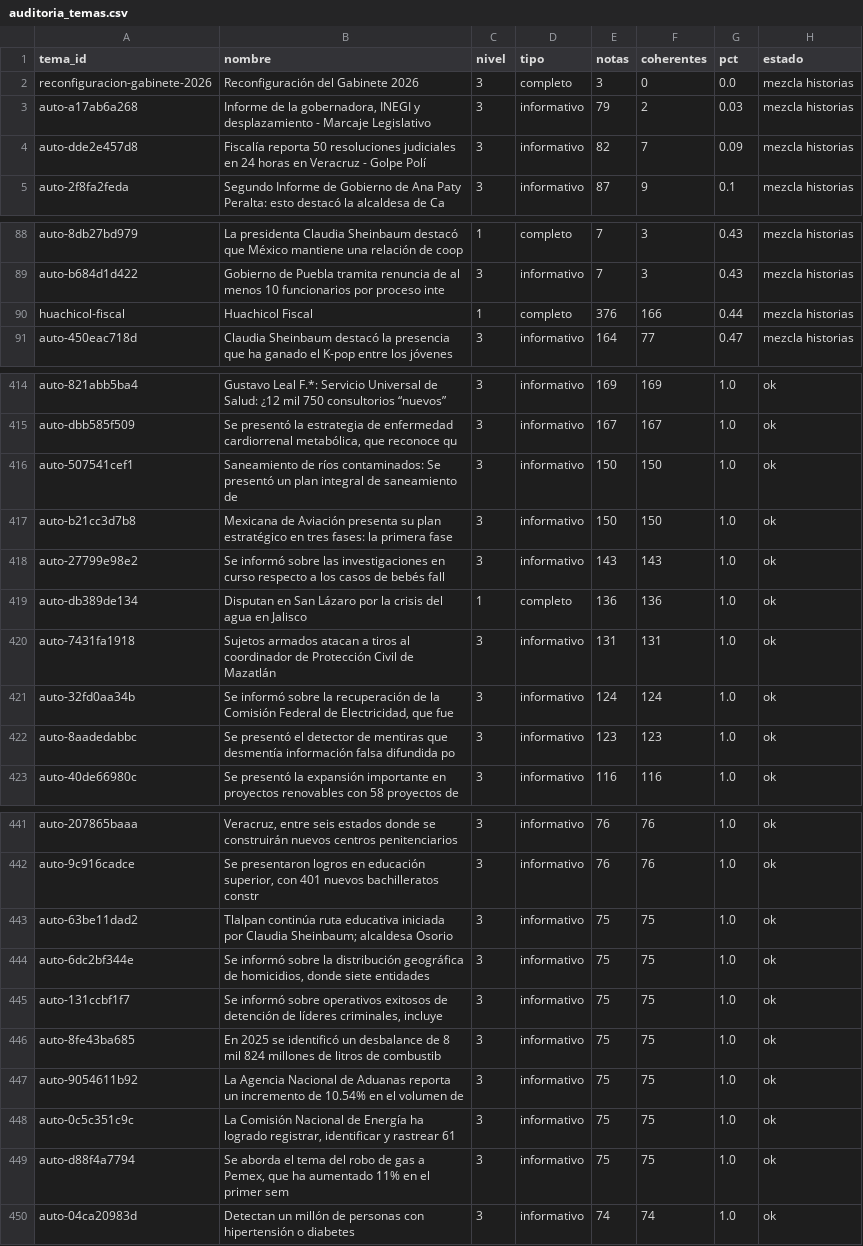
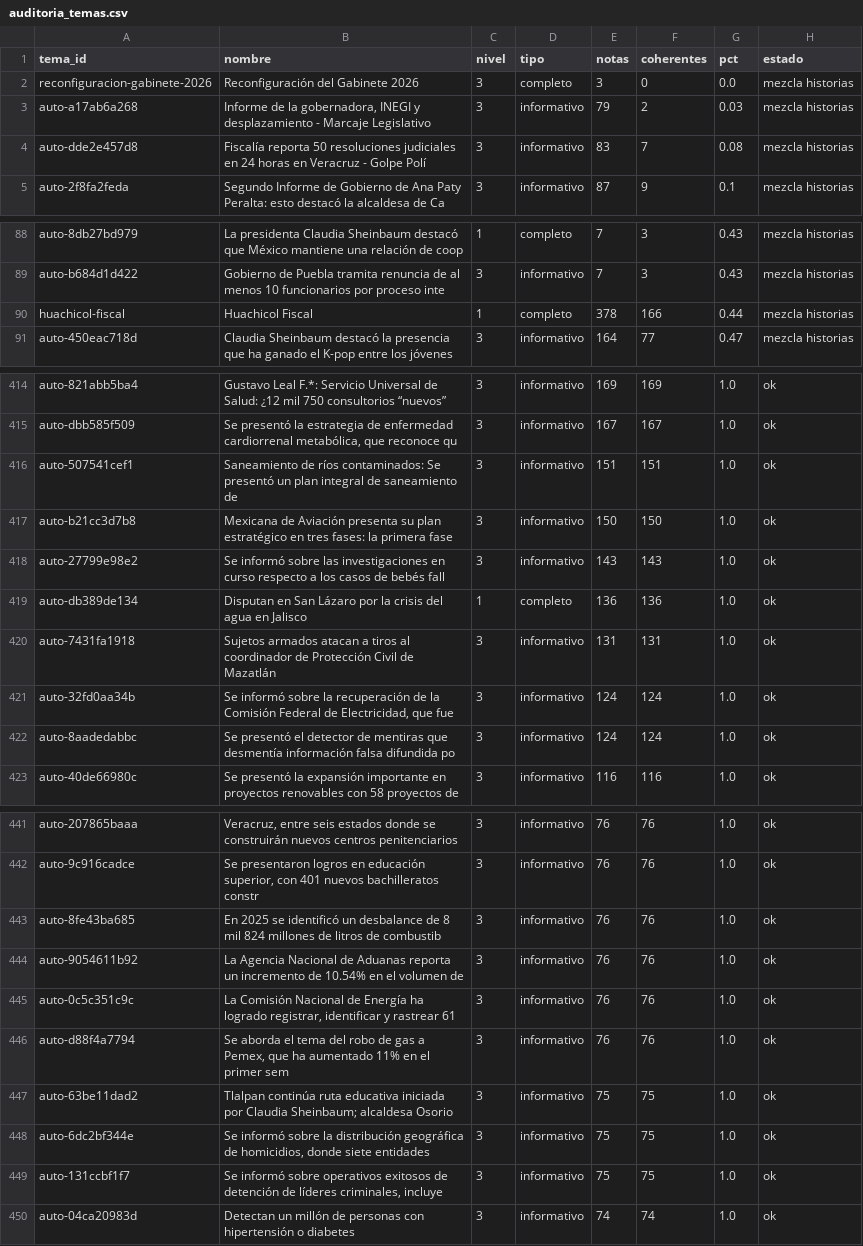
Before and after one commit to OckarLezama/ecosistema-politico, a CSV file: data/auditoria_temas.csv, drawn as a sheet; only a part is shown, gaps mark what is left out; the diff covers the shown part only.

```diff
--- a/data/auditoria_temas.csv
+++ b/data/auditoria_temas.csv
@@ -3,3 +3,3 @@ reconfiguracion-gabinete-2026,Reconfiguración del Gabinete 2026,3,completo,3,0,
 auto-a17ab6a268,"Informe de la gobernadora, INEGI y desplazamiento - Marcaje Legislativo",3,informativo,79,2,0.03,mezcla historias
-auto-dde2e457d8,Fiscalía reporta 50 resoluciones judiciales en 24 horas en Veracruz - Golpe Polí,3,informativo,82,7,0.09,mezcla historias
+auto-dde2e457d8,Fiscalía reporta 50 resoluciones judiciales en 24 horas en Veracruz - Golpe Polí,3,informativo,83,7,0.08,mezcla historias
 auto-2f8fa2feda,Segundo Informe de Gobierno de Ana Paty Peralta: esto destacó la alcaldesa de Ca,3,informativo,87,9,0.1,mezcla historias
@@ -89,3 +89,3 @@ auto-8db27bd979,La presidenta Claudia Sheinbaum destacó que México mantiene un
 auto-b684d1d422,Gobierno de Puebla tramita renuncia de al menos 10 funcionarios por proceso inte,3,informativo,7,3,0.43,mezcla historias
-huachicol-fiscal,Huachicol Fiscal,1,completo,376,166,0.44,mezcla historias
+huachicol-fiscal,Huachicol Fiscal,1,completo,378,166,0.44,mezcla historias
 auto-450eac718d,Claudia Sheinbaum destacó la presencia que ha ganado el K-pop entre los jóvenes ,3,informativo,164,77,0.47,mezcla historias
@@ -415,3 +415,3 @@ auto-821abb5ba4,Gustavo Leal F.*: Servicio Universal de Salud: ¿12 mil 750 cons
 auto-dbb585f509,"Se presentó la estrategia de enfermedad cardiorrenal metabólica, que reconoce qu",3,informativo,167,167,1.0,ok
-auto-507541cef1,Saneamiento de ríos contaminados: Se presentó un plan integral de saneamiento de,3,informativo,150,150,1.0,ok
+auto-507541cef1,Saneamiento de ríos contaminados: Se presentó un plan integral de saneamiento de,3,informativo,151,151,1.0,ok
 auto-b21cc3d7b8,Mexicana de Aviación presenta su plan estratégico en tres fases: la primera fase,3,informativo,150,150,1.0,ok
@@ -421,3 +421,3 @@ auto-7431fa1918,Sujetos armados atacan a tiros al coordinador de Protección Civ
 auto-32fd0aa34b,"Se informó sobre la recuperación de la Comisión Federal de Electricidad, que fue",3,informativo,124,124,1.0,ok
-auto-8aadedabbc,Se presentó el detector de mentiras que desmentía información falsa difundida po,3,informativo,123,123,1.0,ok
+auto-8aadedabbc,Se presentó el detector de mentiras que desmentía información falsa difundida po,3,informativo,124,124,1.0,ok
 auto-40de66980c,Se presentó la expansión importante en proyectos renovables con 58 proyectos de ,3,informativo,116,116,1.0,ok
@@ -442,2 +442,6 @@ auto-207865baaa,"Veracruz, entre seis estados donde se construirán nuevos centr
 auto-9c916cadce,"Se presentaron logros en educación superior, con 401 nuevos bachilleratos constr",3,informativo,76,76,1.0,ok
+auto-8fe43ba685,En 2025 se identificó un desbalance de 8 mil 824 millones de litros de combustib,3,informativo,76,76,1.0,ok
+auto-9054611b92,La Agencia Nacional de Aduanas reporta un incremento de 10.54% en el volumen de ,3,informativo,76,76,1.0,ok
+auto-0c5c351c9c,"La Comisión Nacional de Energía ha logrado registrar, identificar y rastrear 61 ",3,informativo,76,76,1.0,ok
+auto-d88f4a7794,"Se aborda el tema del robo de gas a Pemex, que ha aumentado 11% en el primer sem",3,informativo,76,76,1.0,ok
 auto-63be11dad2,Tlalpan continúa ruta educativa iniciada por Claudia Sheinbaum; alcaldesa Osorio,3,informativo,75,75,1.0,ok
@@ -445,6 +449,2 @@ auto-6dc2bf344e,"Se informó sobre la distribución geográfica de homicidios, d
 auto-131ccbf1f7,"Se informó sobre operativos exitosos de detención de líderes criminales, incluye",3,informativo,75,75,1.0,ok
-auto-8fe43ba685,En 2025 se identificó un desbalance de 8 mil 824 millones de litros de combustib,3,informativo,75,75,1.0,ok
-auto-9054611b92,La Agencia Nacional de Aduanas reporta un incremento de 10.54% en el volumen de ,3,informativo,75,75,1.0,ok
-auto-0c5c351c9c,"La Comisión Nacional de Energía ha logrado registrar, identificar y rastrear 61 ",3,informativo,75,75,1.0,ok
-auto-d88f4a7794,"Se aborda el tema del robo de gas a Pemex, que ha aumentado 11% en el primer sem",3,informativo,75,75,1.0,ok
 auto-04ca20983d,Detectan un millón de personas con hipertensión o diabetes,3,informativo,74,74,1.0,ok
```
Also changed, not shown: 1 edited cell elsewhere in this file, data/auditoria_actores.csv, data/puntos_inflexion.csv, 4 other files.
